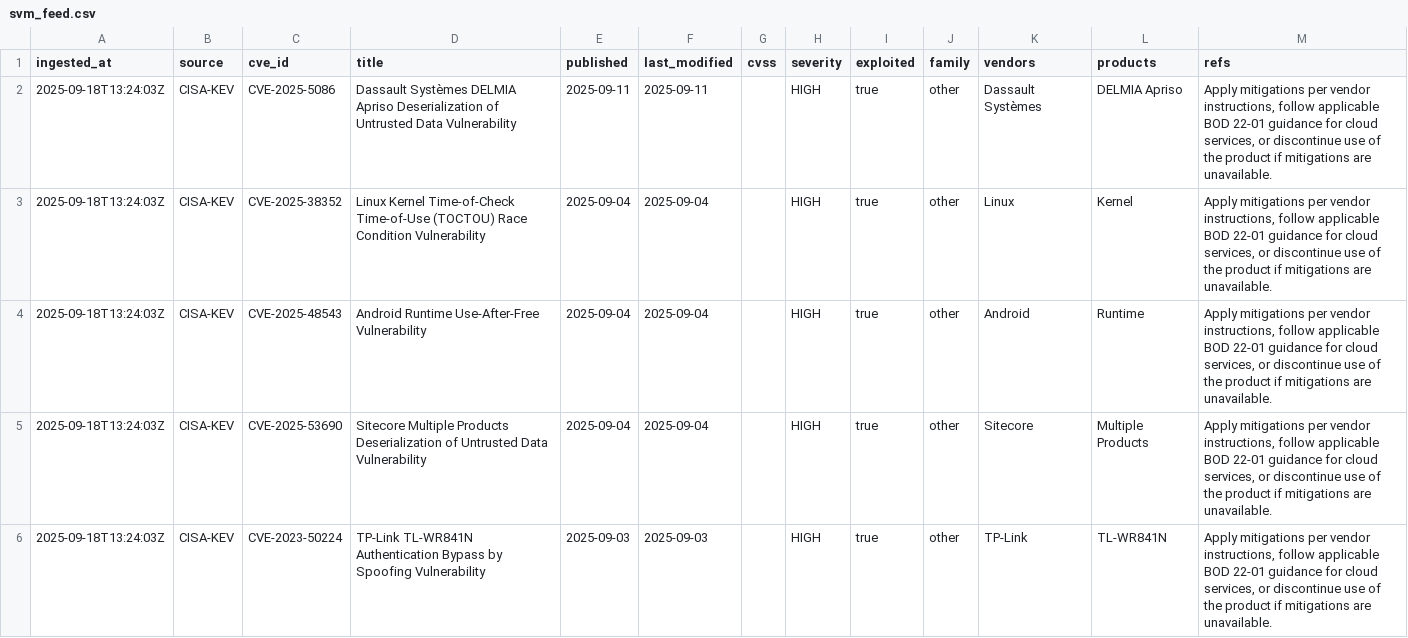
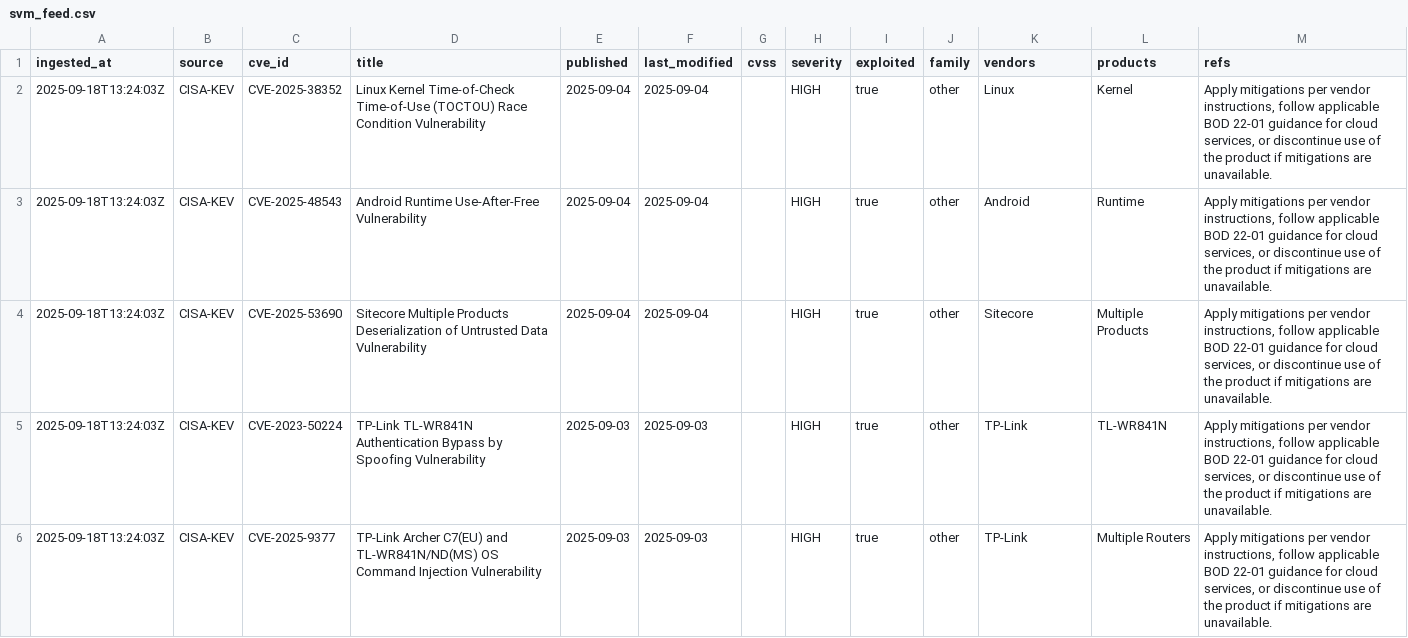
Before and after one commit to Serf1each/VMing, a CSV file: svm_feed.csv, drawn as a sheet; only a part is shown; the shorter side is filled out with more unchanged rows; the diff names each change by its address in the sheet, - before the commit and + after, or states it on an @@ line.

Commit message:
Update svm_feed.csv

```diff
--- a/svm_feed.csv
+++ b/svm_feed.csv
-row 2: 2025-09-18T13:24:03Z | CISA-KEV | CVE-2025-5086 | Dassault Systèmes DELMIA Apriso Deserialization of Untrusted Data Vulnerability | 2025-09-11 | 2025-09-11 |  | HIGH | true | other | Dassault Systèmes | DELMIA Apriso | Apply mitigations per vendor instructions, follow applicable BOD 22-01 guidance for cloud services, or discontinue use of the product if mitigations are unavailable.
```
